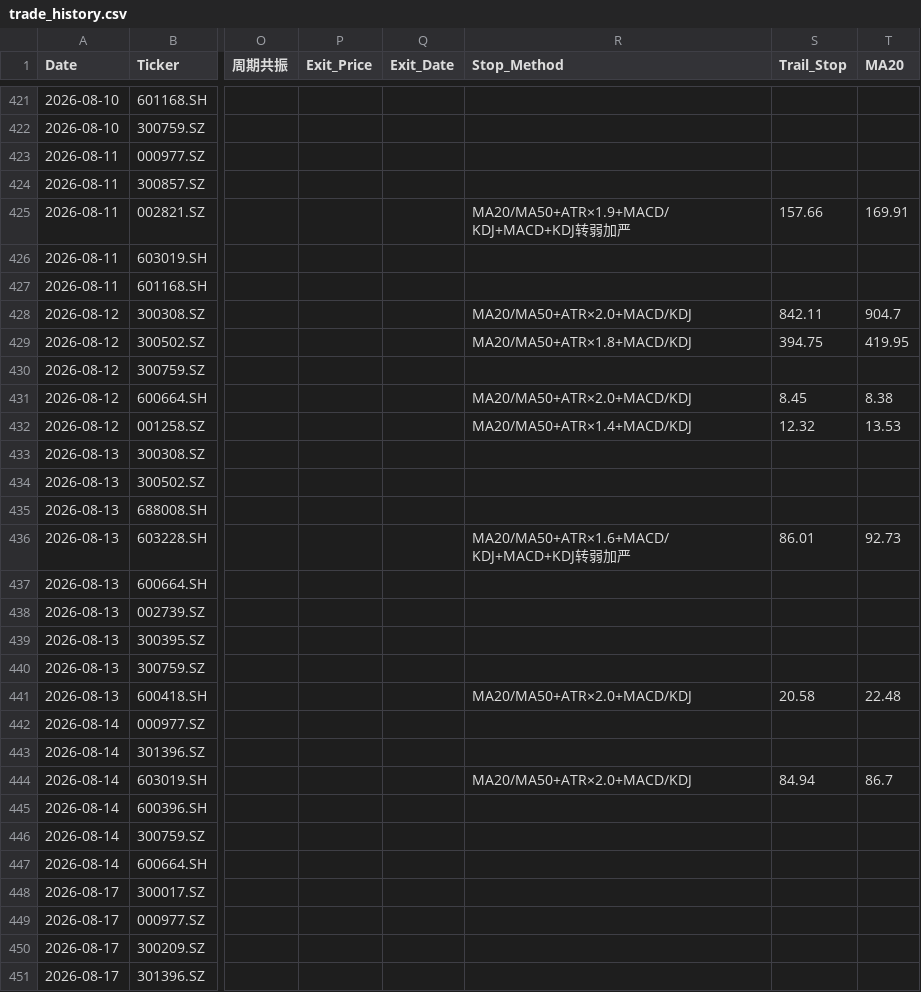
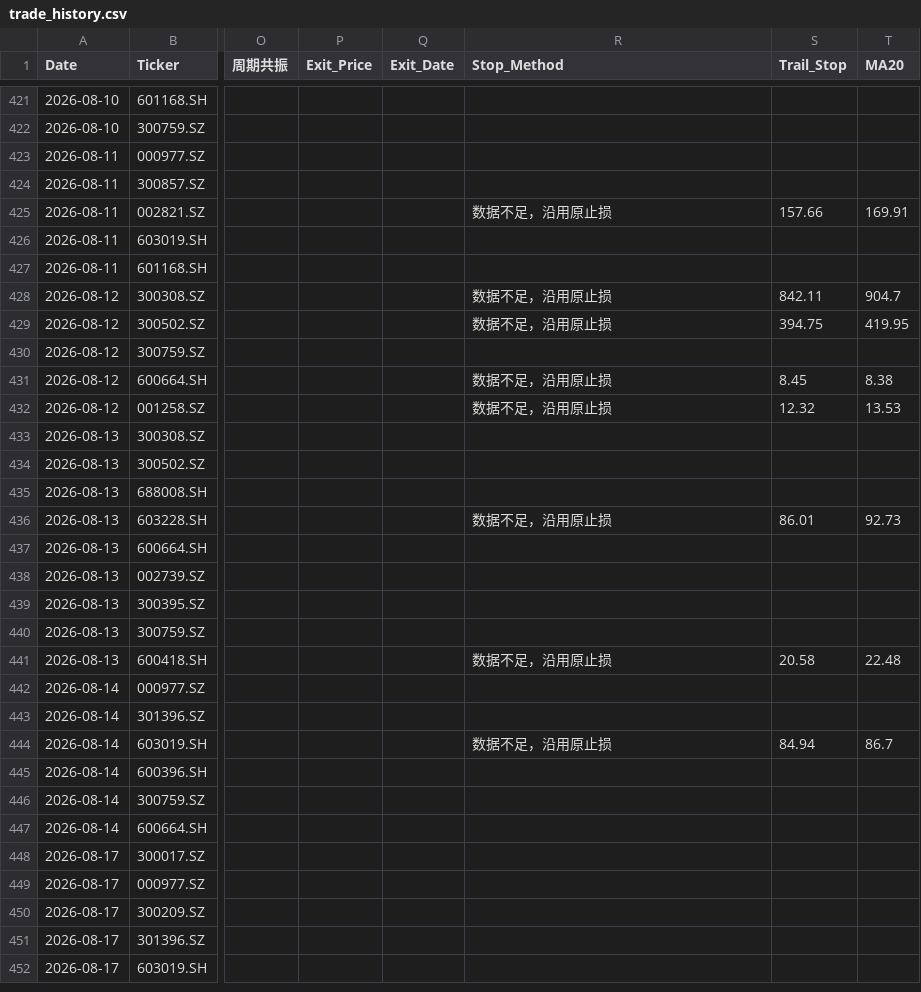
Before and after one commit to wijouyang-lab/a, a CSV file: trade_history.csv, drawn as a sheet; only a part is shown, gaps mark what is left out; the shorter side is filled out with more unchanged rows; the diff covers the shown part only; the diff names each change by its address in the sheet, - before the commit and + after, or states it on an @@ line.

```diff
--- a/trade_history.csv
+++ b/trade_history.csv
-R425 (Stop_Method): MA20/MA50+ATR×1.9+MACD/KDJ+MACD+KDJ转弱加严
+R425 (Stop_Method): 数据不足，沿用原止损
-R428 (Stop_Method): MA20/MA50+ATR×2.0+MACD/KDJ
+R428 (Stop_Method): 数据不足，沿用原止损
-R429 (Stop_Method): MA20/MA50+ATR×1.8+MACD/KDJ
+R429 (Stop_Method): 数据不足，沿用原止损
-R431 (Stop_Method): MA20/MA50+ATR×2.0+MACD/KDJ
+R431 (Stop_Method): 数据不足，沿用原止损
-R432 (Stop_Method): MA20/MA50+ATR×1.4+MACD/KDJ
+R432 (Stop_Method): 数据不足，沿用原止损
-R436 (Stop_Method): MA20/MA50+ATR×1.6+MACD/KDJ+MACD+KDJ转弱加严
+R436 (Stop_Method): 数据不足，沿用原止损
-R441 (Stop_Method): MA20/MA50+ATR×2.0+MACD/KDJ
+R441 (Stop_Method): 数据不足，沿用原止损
-R444 (Stop_Method): MA20/MA50+ATR×2.0+MACD/KDJ
+R444 (Stop_Method): 数据不足，沿用原止损
```
Also changed, not shown: 16 edited cells elsewhere in this file, 1 other file.
